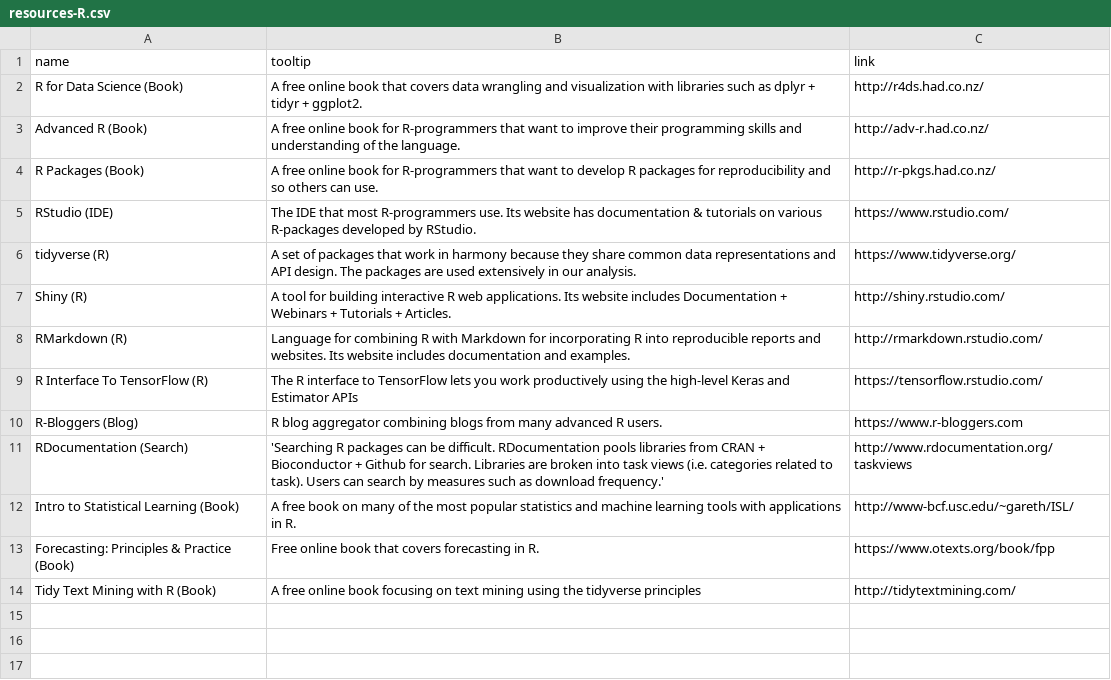
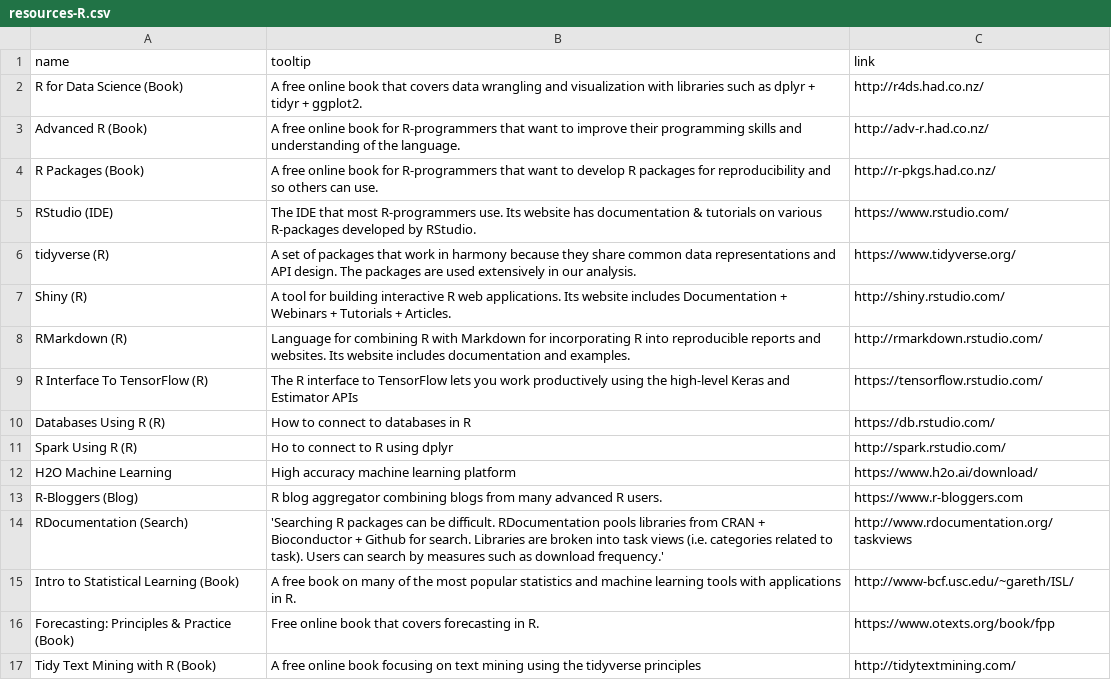
Before and after one commit to mdancho84/mdancho84.github.io, a CSV file: _data/resources-R.csv, drawn as a sheet; the diff names each change by its address in the sheet, - before the commit and + after, or states it on an @@ line.

Commit message:
Add R resources

```diff
--- a/_data/resources-R.csv
+++ b/_data/resources-R.csv
+row 10: Databases Using R (R) | How to connect to databases in R | https://db.rstudio.com/
+row 11: Spark Using R (R) | Ho to connect to R using dplyr | http://spark.rstudio.com/
+row 12: H2O Machine Learning | High accuracy machine learning platform | https://www.h2o.ai/download/
```
